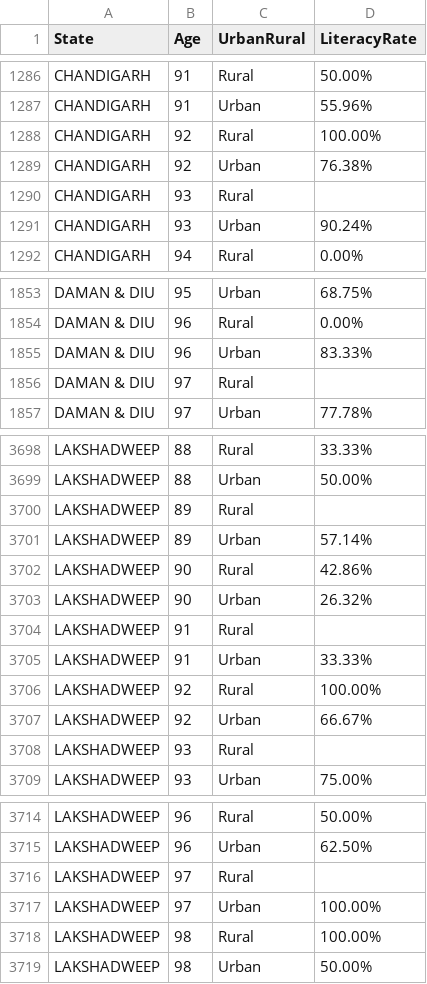
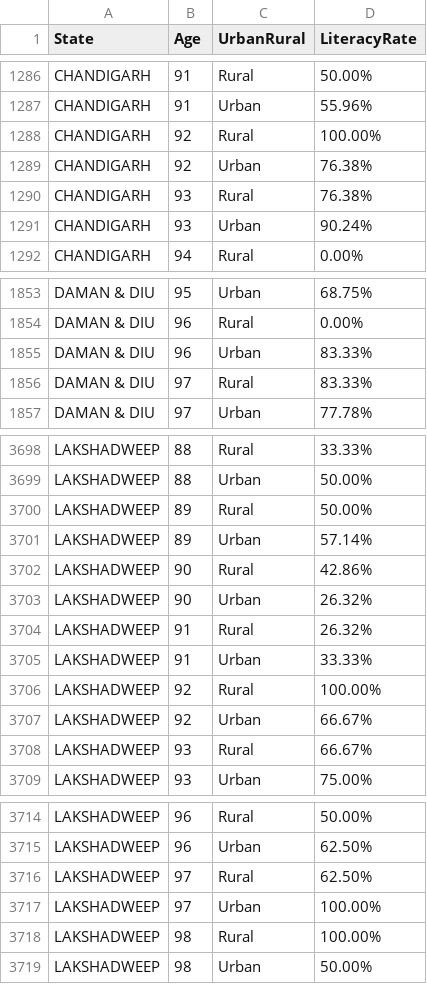
Before and after one commit to kelthfire/CS-498-Narrative-Visualization, a CSV file: Literacy by UR.csv, drawn as a sheet; only a part is shown, gaps mark what is left out.

```diff
--- a/Literacy by UR.csv
+++ b/Literacy by UR.csv
@@ -1289,3 +1289,3 @@ CHANDIGARH,92,Rural,100.00%
 CHANDIGARH,92,Urban,76.38%
-CHANDIGARH,93,Rural,
+CHANDIGARH,93,Rural,76.38%
 CHANDIGARH,93,Urban,90.24%
@@ -1855,3 +1855,3 @@ DAMAN & DIU,96,Rural,0.00%
 DAMAN & DIU,96,Urban,83.33%
-DAMAN & DIU,97,Rural,
+DAMAN & DIU,97,Rural,83.33%
 DAMAN & DIU,97,Urban,77.78%
@@ -3699,3 +3699,3 @@ LAKSHADWEEP,88,Rural,33.33%
 LAKSHADWEEP,88,Urban,50.00%
-LAKSHADWEEP,89,Rural,
+LAKSHADWEEP,89,Rural,50.00%
 LAKSHADWEEP,89,Urban,57.14%
@@ -3703,3 +3703,3 @@ LAKSHADWEEP,90,Rural,42.86%
 LAKSHADWEEP,90,Urban,26.32%
-LAKSHADWEEP,91,Rural,
+LAKSHADWEEP,91,Rural,26.32%
 LAKSHADWEEP,91,Urban,33.33%
@@ -3707,3 +3707,3 @@ LAKSHADWEEP,92,Rural,100.00%
 LAKSHADWEEP,92,Urban,66.67%
-LAKSHADWEEP,93,Rural,
+LAKSHADWEEP,93,Rural,66.67%
 LAKSHADWEEP,93,Urban,75.00%
@@ -3715,3 +3715,3 @@ LAKSHADWEEP,96,Rural,50.00%
 LAKSHADWEEP,96,Urban,62.50%
-LAKSHADWEEP,97,Rural,
+LAKSHADWEEP,97,Rural,62.50%
 LAKSHADWEEP,97,Urban,100.00%
```
Also changed, not shown: 1 other file.
